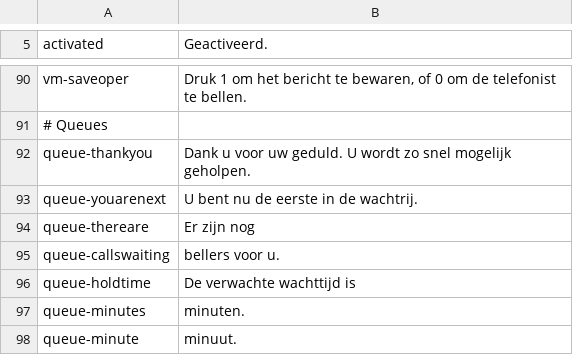
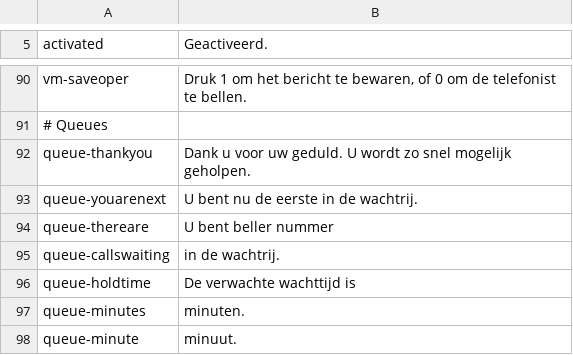
Before and after one commit to rhisijmuiden/Kiestoon, a TSV file: packaging/sounds-nl/prompts.tsv, drawn as a sheet; only a part is shown, gaps mark what is left out.

```diff
--- a/packaging/sounds-nl/prompts.tsv
+++ b/packaging/sounds-nl/prompts.tsv
@@ -93,4 +93,4 @@ queue-thankyou	Dank u voor uw geduld. U wordt zo snel mogelijk geholpen.
 queue-youarenext	U bent nu de eerste in de wachtrij.
-queue-thereare	Er zijn nog
-queue-callswaiting	bellers voor u.
+queue-thereare	U bent beller nummer
+queue-callswaiting	in de wachtrij.
 queue-holdtime	De verwachte wachttijd is
```
Also changed, not shown: 34 other files.
